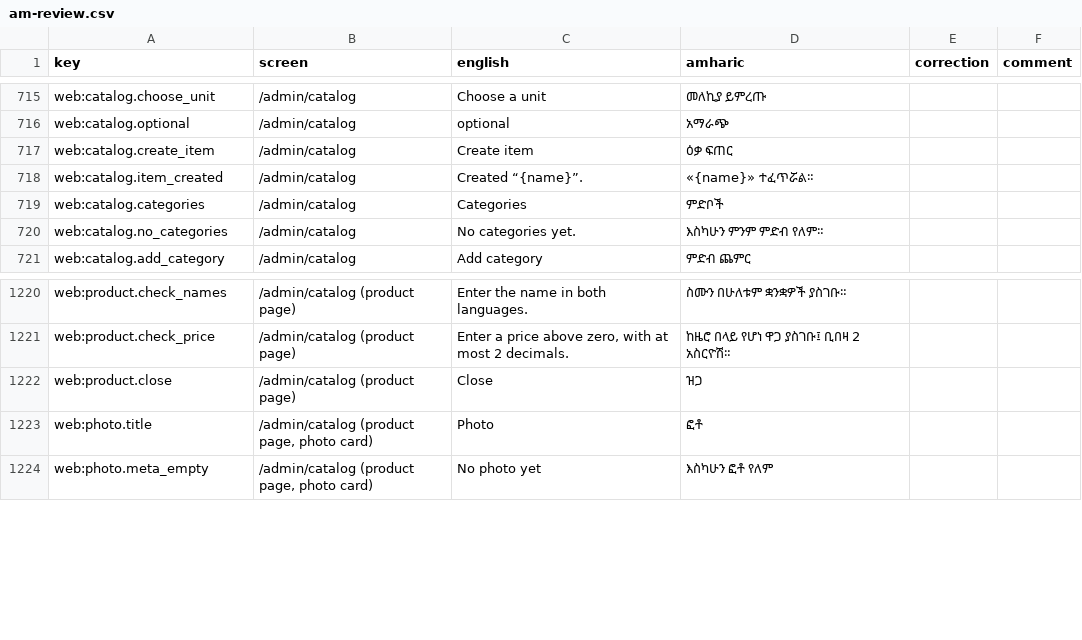
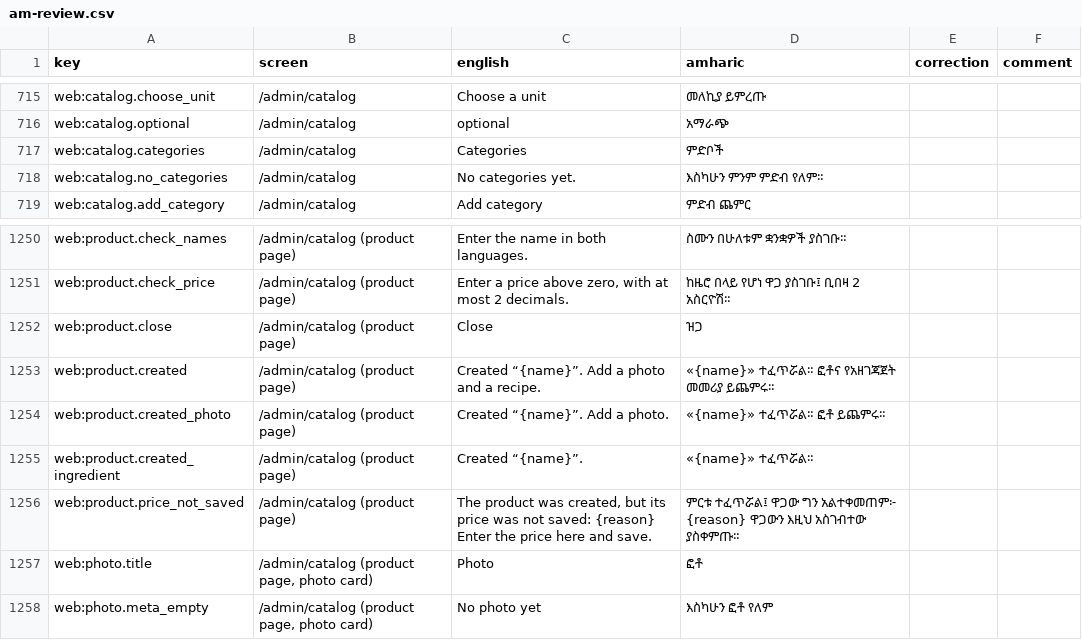
Before and after one commit to obssa/bakery-ops, a CSV file: docs/i18n/am-review.csv, drawn as a sheet; only a part is shown, gaps mark what is left out; the diff covers the shown part only.

Commit message:
phase-6/new-item-page: adding a product or an ingredient is a page of its own (admin/catalog/new), where the 480 px drawer stacked every field as plain selects and showed disabled refund toggles even for an ingredient
The page: "What are you adding?" as two choice cards (the radio group "Kind"), the basics in two columns from 1024 px with an inline
"New category" dialog, "How it's sold" as three choice cards with a sentence each (the radio group "Fulfilment", products only), an
optional price saved after the create by the product page's own call, "More options" folded (the SKU; the refund pair for a product
only, nothing for an ingredient), and a footer that stays in view with Cancel and "Create product" / "Create ingredient". The page
checks the names, the unit and the price itself; each error shows under its field and the first takes the focus. A create opens the
item's page, which says "Created ... Add a photo and a recipe", or why the price was refused (the item exists once). The categories
move to a "Categories" drawer in the catalog's title row.

The specs that reached the drawer, in this commit: p0 admin-smoke and p4 pay-refund (both @live) find the form by its name "New
product" / "New ingredient" (was "New item"), check radios by name (were selectOption on Kind and Fulfilment), open "More options"
before the SKU and the refund switches, press "Create product" / "Create ingredient" (was "Create item") and read "Created ..." in the
item page's status (was the form's); the categories through the "Categories" button. p6 a11y reads the new page and the drawer.

```diff
--- a/docs/i18n/am-review.csv
+++ b/docs/i18n/am-review.csv
@@ -716,4 +716,2 @@ web:catalog.choose_unit,/admin/catalog,Choose a unit,መለኪያ ይምረጡ,,
 web:catalog.optional,/admin/catalog,optional,አማራጭ,,
-web:catalog.create_item,/admin/catalog,Create item,ዕቃ ፍጠር,,
-web:catalog.item_created,/admin/catalog,Created “{name}”.,«{name}» ተፈጥሯል።,,
 web:catalog.categories,/admin/catalog,Categories,ምድቦች,,
@@ -1222,2 +1252,6 @@ web:product.check_price,/admin/catalog (product page),"Enter a price above zero,
 web:product.close,/admin/catalog (product page),Close,ዝጋ,,
+web:product.created,/admin/catalog (product page),Created “{name}”. Add a photo and a recipe.,«{name}» ተፈጥሯል። ፎቶና የአዘገጃጀት መመሪያ ይጨምሩ።,,
+web:product.created_photo,/admin/catalog (product page),Created “{name}”. Add a photo.,«{name}» ተፈጥሯል። ፎቶ ይጨምሩ።,,
+web:product.created_ingredient,/admin/catalog (product page),Created “{name}”.,«{name}» ተፈጥሯል።,,
+web:product.price_not_saved,/admin/catalog (product page),"The product was created, but its price was not saved: {reason} Enter the price here and save.",ምርቱ ተፈጥሯል፤ ዋጋው ግን አልተቀመጠም፦ {reason} ዋጋውን እዚህ አስገብተው ያስቀምጡ።,,
 web:photo.title,"/admin/catalog (product page, photo card)",Photo,ፎቶ,,
```
Also changed, not shown: 32 added rows elsewhere in this file, 11 other files.
